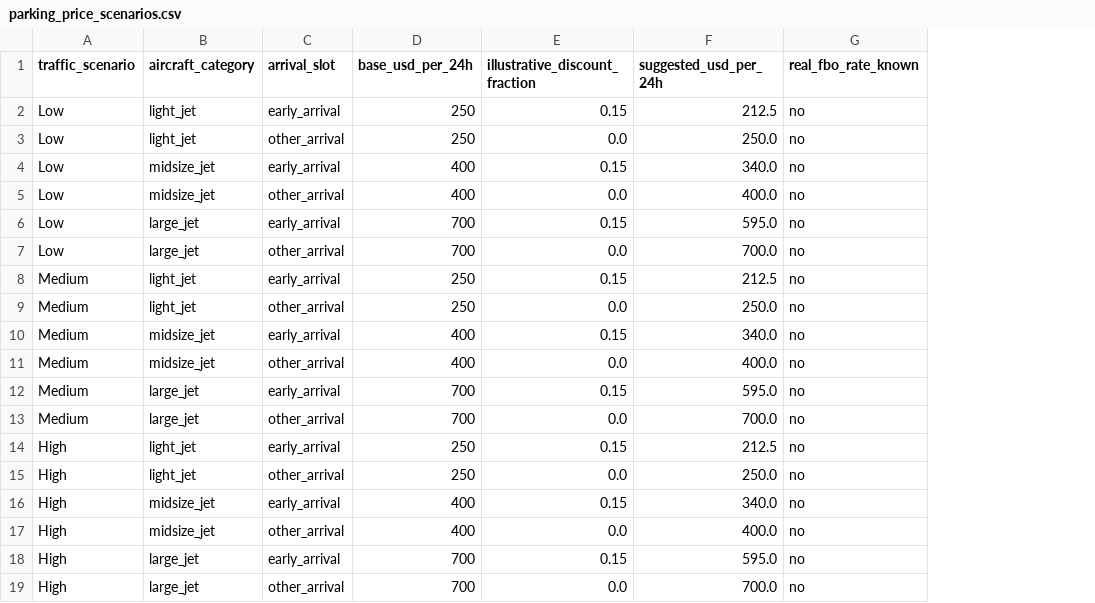
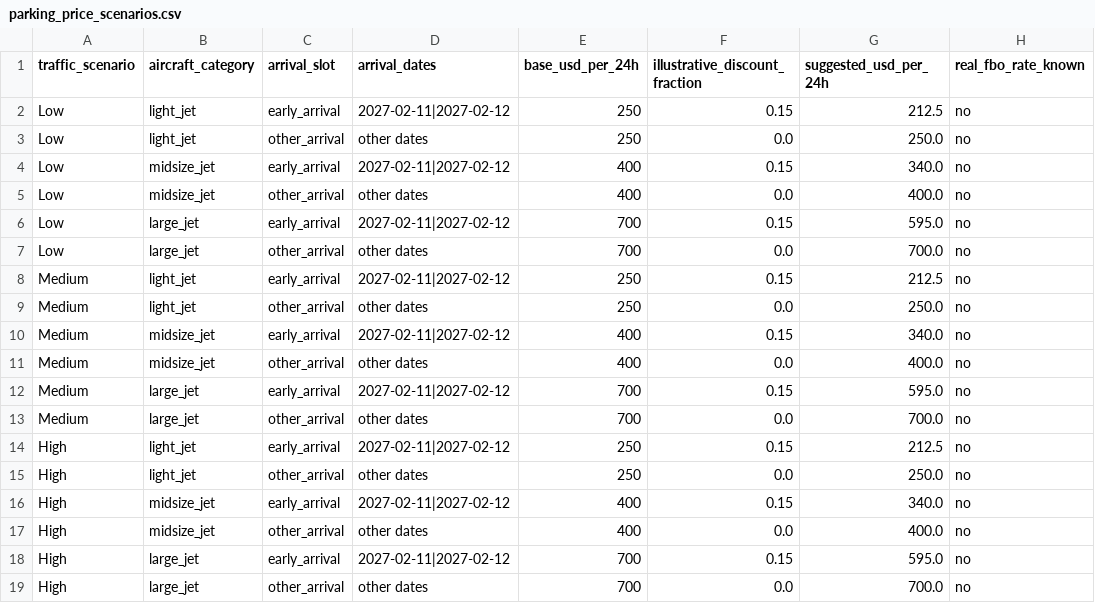
Before and after one commit to swyftos/airportsimn, a CSV file: marvin/person_2_part91_part135_forecast/results/parking_price_scenarios.csv, drawn as a sheet; only a part is shown; the diff names each change by its address in the sheet, - before the commit and + after, or states it on an @@ line.

```diff
--- a/marvin/person_2_part91_part135_forecast/results/parking_price_scenarios.csv
+++ b/marvin/person_2_part91_part135_forecast/results/parking_price_scenarios.csv
+column D (arrival_dates), rows 2-19: 2027-02-11|2027-02-12 | other dates | 2027-02-11|2027-02-12 | other dates | 2027-02-11|2027-02-12 | other dates | 2027-02-11|2027-02-12 | other dates | 2027-02-11|2027-02-12 | other dates | 2027-02-11|2027-02-12 | other dates | 2027-02-11|2027-02-12 | other dates | 2027-02-11|2027-02-12 | other dates | 2027-02-11|2027-02-12 | other dates
```
Also changed, not shown: marvin/person_2_part91_part135_forecast/results/capacity_plan.csv, marvin/person_2_part91_part135_forecast/results/daily_operational_plan.csv, 41 other files.
